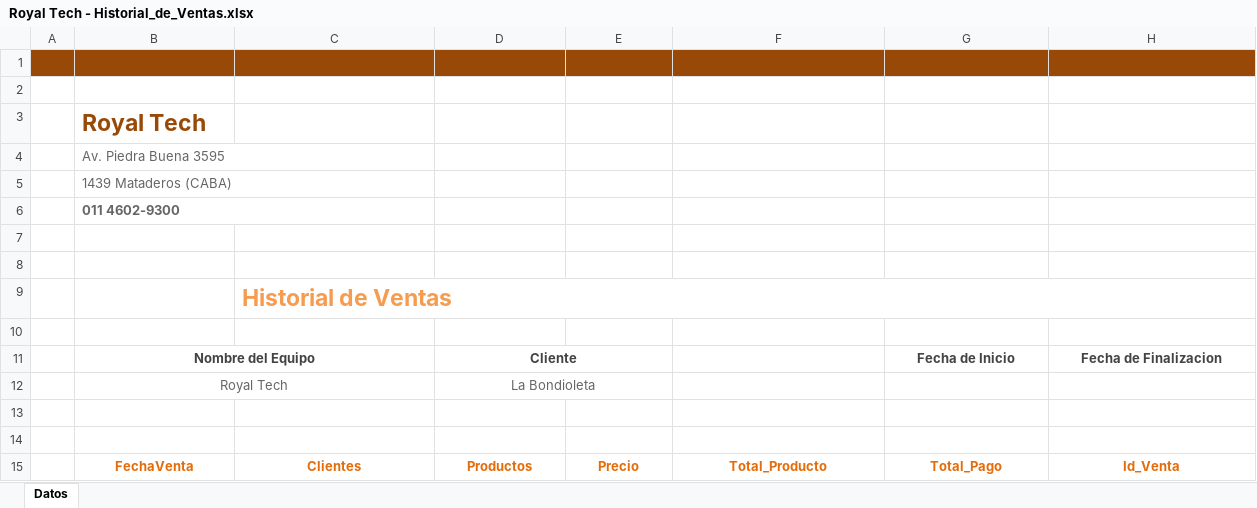
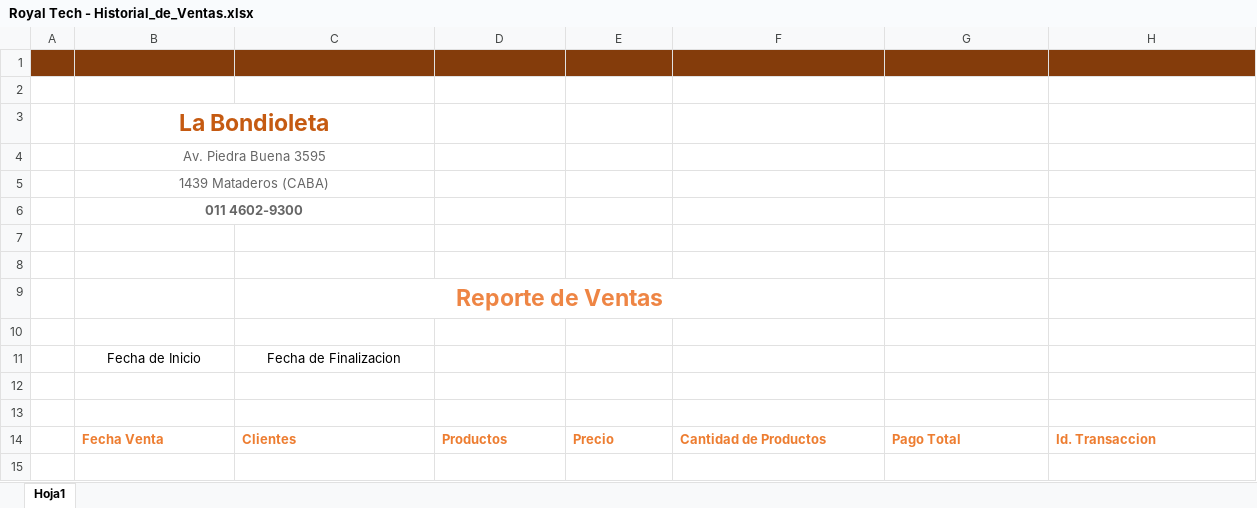
Before and after one commit to DiazDaniel-01/CursoMVC, an Excel workbook: CapaPresentacionAdmin/Templates/Royal Tech - Historial_de_Ventas.xlsx, sheet Hoja1, drawn as a sheet; values as stored, in another font and other column widths than the file's, no borders; removed rows and columns are numbered as before the commit, all else as after; the diff names each change by its address in the sheet, - before the commit and + after, or states it on an @@ line.

Commit message:
Ultimos cambios realizados para la funcionalidad del Excel

```diff
--- a/CapaPresentacionAdmin/Templates/Royal Tech - Historial_de_Ventas.xlsx (sheet Hoja1)
+++ b/CapaPresentacionAdmin/Templates/Royal Tech - Historial_de_Ventas.xlsx (sheet Hoja1)
-sheet tab: Datos
+sheet tab: Hoja1
-B3: Royal Tech
+B3: La Bondioleta
-B3:B6 alignment: left
+B3:B6 alignment: center
-B3 text colour: #984807
+B3 text colour: #C55A11
+B3:C3 merged
-C9: Historial de Ventas
+C9: Reporte de Ventas
-C9 alignment: left
+C9 alignment: center
-C9:H9 merged
+C9:F9 merged
-row 11:  | Nombre del Equipo |  | Cliente |  |  | Fecha de Inicio | Fecha de Finalizacion
-row 12:  | Royal Tech |  | La Bondioleta
+row 11:  | Fecha de Inicio | Fecha de Finalizacion
-B14: FechaVenta
+B14: Fecha Venta
@@ B14:H14 text colour: #E46C0A → #ED7D31, alignment: center → left @@
-F14: Total_Producto
+F14: Cantidad de Productos
-G14: Total_Pago
+G14: Pago Total
-H14: Id_Venta
+H14: Id. Transaccion
```
Also changed, not shown: 2 other files.
